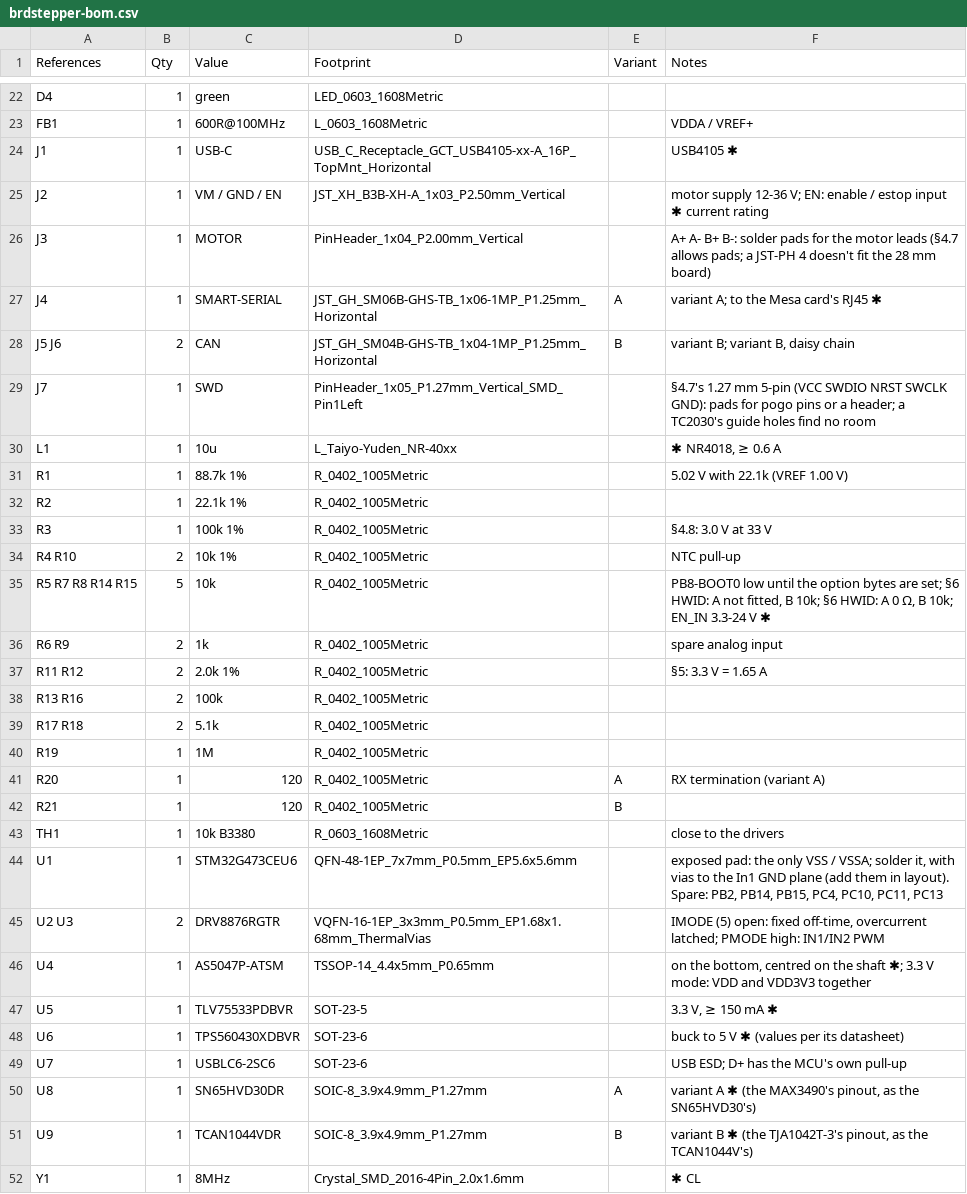
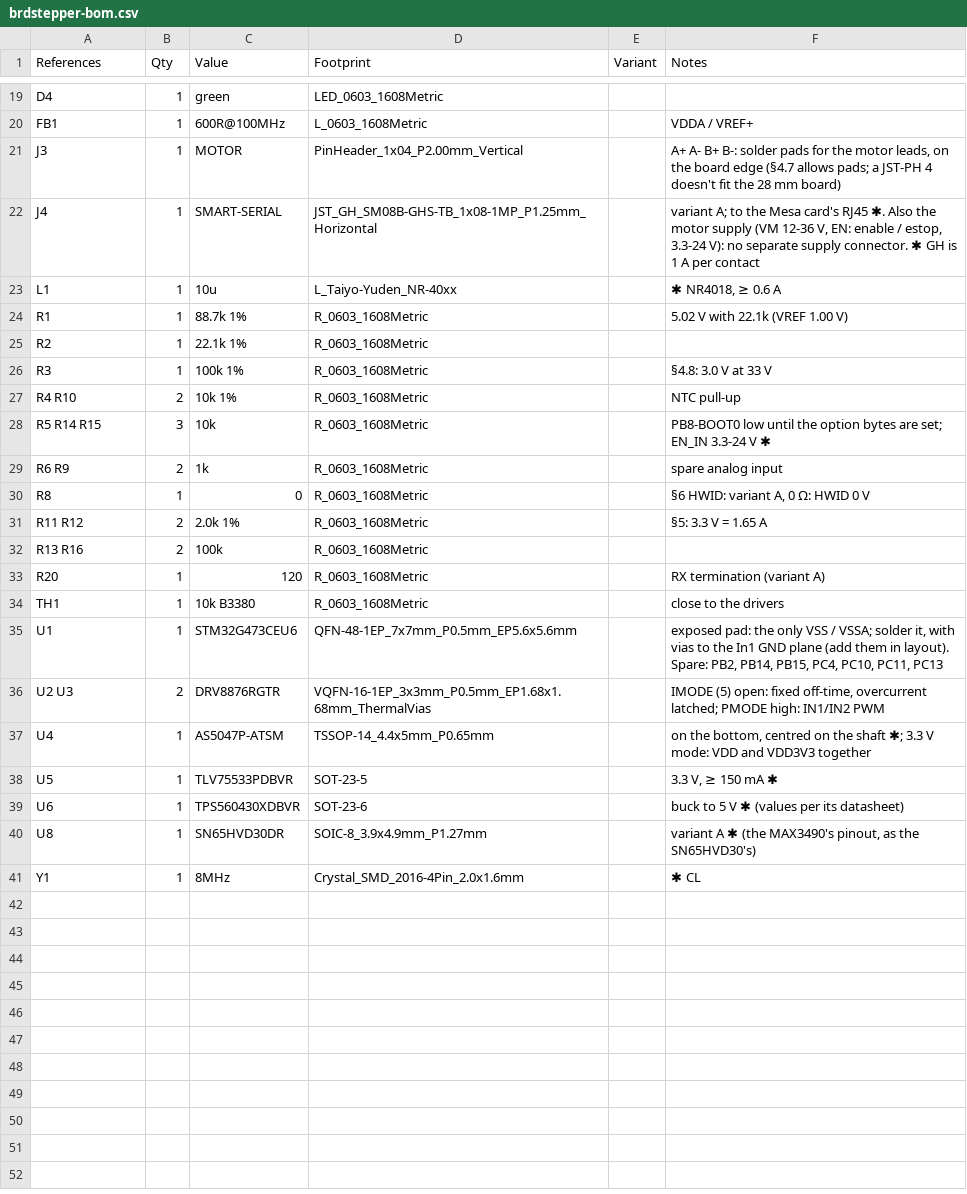
Before and after one commit to brdmaker/stmbl, a CSV file: hardware/brdstepper_mesa/brdstepper-bom.csv, drawn as a sheet; only a part is shown, gaps mark what is left out; the diff covers the shown part only.

```diff
--- a/hardware/brdstepper_mesa/brdstepper-bom.csv
+++ b/hardware/brdstepper_mesa/brdstepper-bom.csv
@@ -23,21 +20,15 @@ D4,1,green,LED_0603_1608Metric,,
 FB1,1,600R@100MHz,L_0603_1608Metric,,VDDA / VREF+
-J1,1,USB-C,USB_C_Receptacle_GCT_USB4105-xx-A_16P_TopMnt_Horizontal,,USB4105 ✱
-J2,1,VM / GND / EN,JST_XH_B3B-XH-A_1x03_P2.50mm_Vertical,,motor supply 12-36 V; EN: enable / estop input ✱ current rating
-J3,1,MOTOR,PinHeader_1x04_P2.00mm_Vertical,,A+ A- B+ B-: solder pads for the motor leads (§4.7 allows pads; a JST-PH 4 doesn't fit the 28 mm board)
-J4,1,SMART-SERIAL,JST_GH_SM06B-GHS-TB_1x06-1MP_P1.25mm_Horizontal,A,variant A; to the Mesa card's RJ45 ✱
-J5 J6,2,CAN,JST_GH_SM04B-GHS-TB_1x04-1MP_P1.25mm_Horizontal,B,"variant B; variant B, daisy chain"
-J7,1,SWD,PinHeader_1x05_P1.27mm_Vertical_SMD_Pin1Left,,§4.7's 1.27 mm 5-pin (VCC SWDIO NRST SWCLK GND): pads for pogo pins or a header; a TC2030's guide holes find no room
+J3,1,MOTOR,PinHeader_1x04_P2.00mm_Vertical,,"A+ A- B+ B-: solder pads for the motor leads, on the board edge (§4.7 allows pads; a JST-PH 4 doesn't fit the 28 mm board)"
+J4,1,SMART-SERIAL,JST_GH_SM08B-GHS-TB_1x08-1MP_P1.25mm_Horizontal,,"variant A; to the Mesa card's RJ45 ✱. Also the motor supply (VM 12-36 V, EN: enable / estop, 3.3-24 V): no separate supply connector. ✱ GH is 1 A per contact"
 L1,1,10u,L_Taiyo-Yuden_NR-40xx,,"✱ NR4018, ≥ 0.6 A"
-R1,1,88.7k 1%,R_0402_1005Metric,,5.02 V with 22.1k (VREF 1.00 V)
-R2,1,22.1k 1%,R_0402_1005Metric,,
-R3,1,100k 1%,R_0402_1005Metric,,§4.8: 3.0 V at 33 V
-R4 R10,2,10k 1%,R_0402_1005Metric,,NTC pull-up
-R5 R7 R8 R14 R15,5,10k,R_0402_1005Metric,,"PB8-BOOT0 low until the option bytes are set; §6 HWID: A not fitted, B 10k; §6 HWID: A 0 Ω, B 10k; EN_IN 3.3-24 V ✱"
-R6 R9,2,1k,R_0402_1005Metric,,spare analog input
-R11 R12,2,2.0k 1%,R_0402_1005Metric,,§5: 3.3 V = 1.65 A
-R13 R16,2,100k,R_0402_1005Metric,,
-R17 R18,2,5.1k,R_0402_1005Metric,,
-R19,1,1M,R_0402_1005Metric,,
-R20,1,120,R_0402_1005Metric,A,RX termination (variant A)
-R21,1,120,R_0402_1005Metric,B,
+R1,1,88.7k 1%,R_0603_1608Metric,,5.02 V with 22.1k (VREF 1.00 V)
+R2,1,22.1k 1%,R_0603_1608Metric,,
+R3,1,100k 1%,R_0603_1608Metric,,§4.8: 3.0 V at 33 V
+R4 R10,2,10k 1%,R_0603_1608Metric,,NTC pull-up
+R5 R14 R15,3,10k,R_0603_1608Metric,,PB8-BOOT0 low until the option bytes are set; EN_IN 3.3-24 V ✱
+R6 R9,2,1k,R_0603_1608Metric,,spare analog input
+R8,1,0,R_0603_1608Metric,,"§6 HWID: variant A, 0 Ω: HWID 0 V"
+R11 R12,2,2.0k 1%,R_0603_1608Metric,,§5: 3.3 V = 1.65 A
+R13 R16,2,100k,R_0603_1608Metric,,
+R20,1,120,R_0603_1608Metric,,RX termination (variant A)
 TH1,1,10k B3380,R_0603_1608Metric,,close to the drivers
@@ -48,5 +39,3 @@ U5,1,TLV75533PDBVR,SOT-23-5,,"3.3 V, ≥ 150 mA ✱"
 U6,1,TPS560430XDBVR,SOT-23-6,,buck to 5 V ✱ (values per its datasheet)
-U7,1,USBLC6-2SC6,SOT-23-6,,USB ESD; D+ has the MCU's own pull-up
-U8,1,SN65HVD30DR,SOIC-8_3.9x4.9mm_P1.27mm,A,"variant A ✱ (the MAX3490's pinout, as the SN65HVD30's)"
-U9,1,TCAN1044VDR,SOIC-8_3.9x4.9mm_P1.27mm,B,"variant B ✱ (the TJA1042T-3's pinout, as the TCAN1044V's)"
+U8,1,SN65HVD30DR,SOIC-8_3.9x4.9mm_P1.27mm,,"variant A ✱ (the MAX3490's pinout, as the SN65HVD30's)"
 Y1,1,8MHz,Crystal_SMD_2016-4Pin_2.0x1.6mm,,✱ CL
```
Also changed, not shown: 3 removed rows and 11 edited cells elsewhere in this file, hardware/brdstepper_can/brdstepper-bom.csv, 16 other files.
